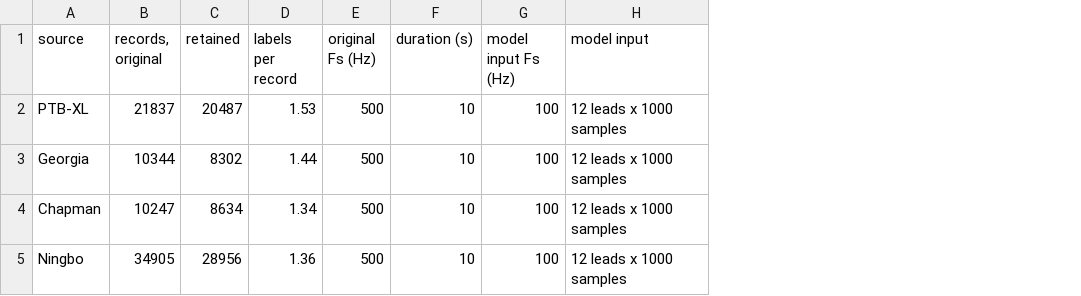
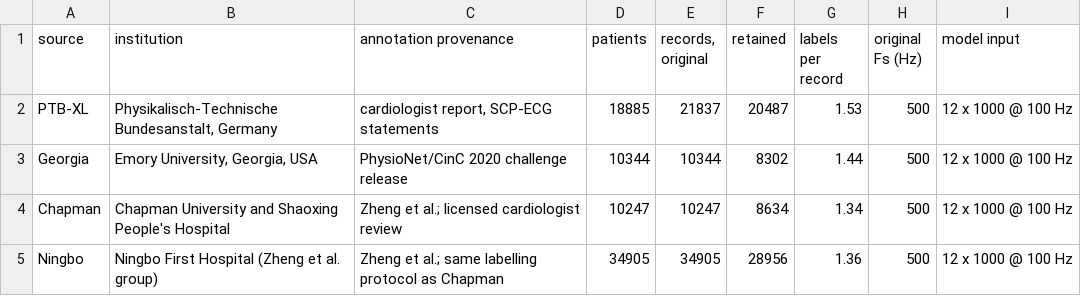
Before and after one commit to AlexTran1703/ecg_selective_risk, a CSV file: 12_leads/tables/table1_datasets.csv, drawn as a sheet; removed rows and columns are numbered as before the commit, all else as after; the diff names each change by its address in the sheet, - before the commit and + after, or states it on an @@ line.

```diff
--- a/12_leads/tables/table1_datasets.csv
+++ b/12_leads/tables/table1_datasets.csv
+column B (institution), rows 2-5: Physikalisch-Technische Bundesanstalt, Germany | Emory University, Georgia, USA | Chapman University and Shaoxing People's Hospital | Ningbo First Hospital (Zheng et al. group)
+column C (annotation provenance), rows 2-5: cardiologist report, SCP-ECG statements | PhysioNet/CinC 2020 challenge release | Zheng et al.; licensed cardiologist review | Zheng et al.; same labelling protocol as Chapman
+column D (patients), rows 2-5: 18885 | 10344 | 10247 | 34905
-column F (duration (s)), rows 2-5: all 10
-column G (model input Fs (Hz)), rows 2-5: all 100
-I2:I5 (model input): 12 leads x 1000 samples
+I2:I5 (model input): 12 x 1000 @ 100 Hz
```
Also changed, not shown: 12_leads/tables/table3_quality_association.csv, 20 other files.
